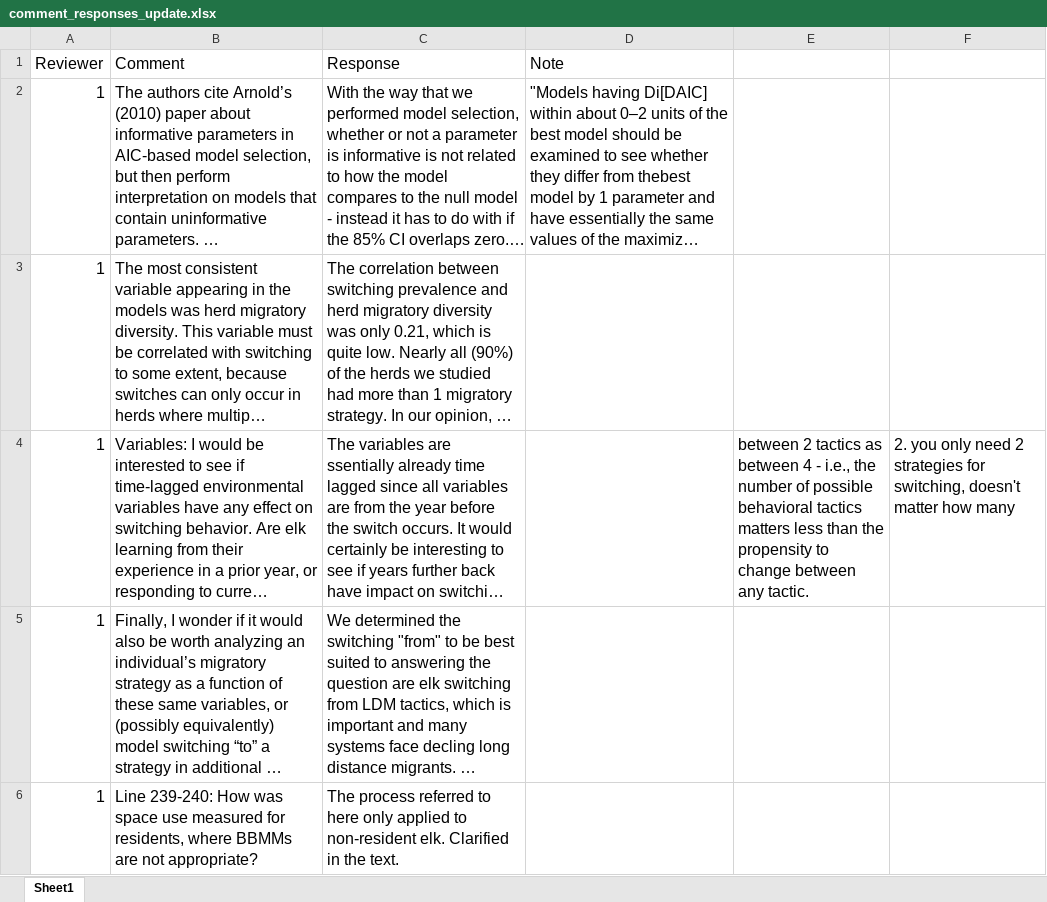
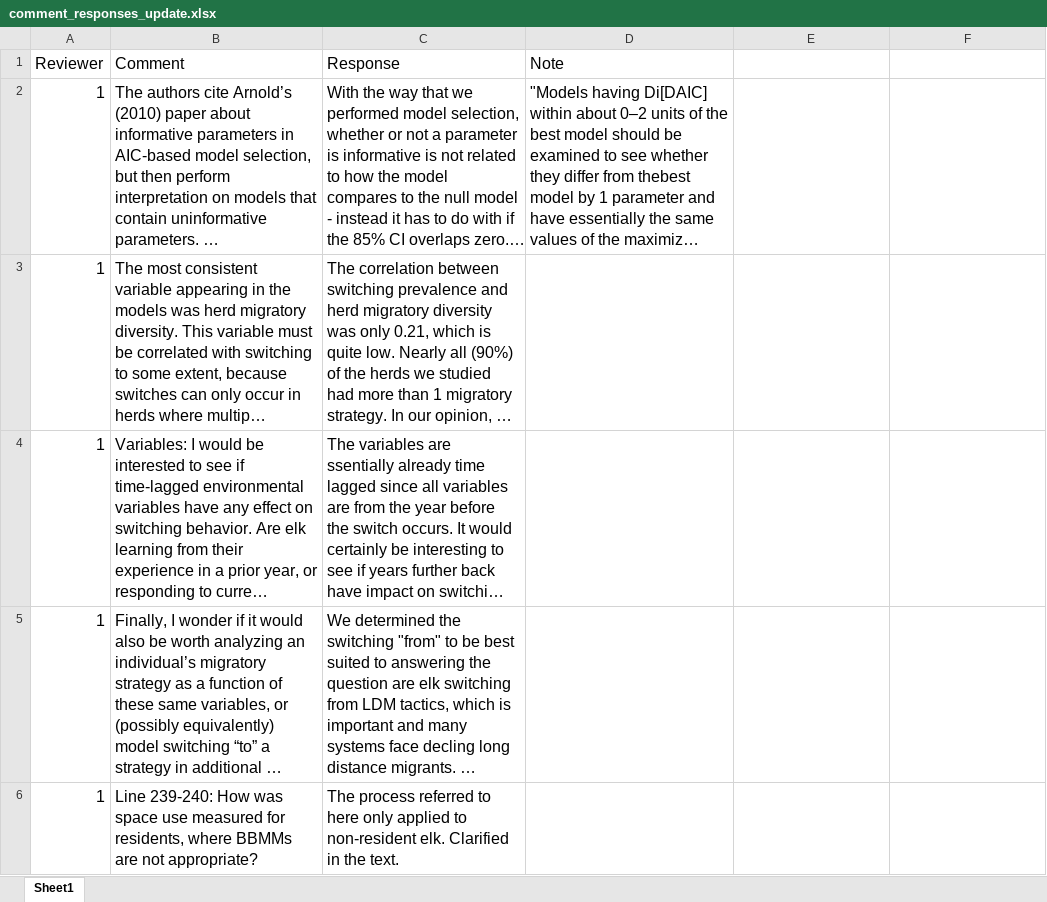
Before and after one commit to gabezuckerman/Plasticity1, an Excel workbook: Final Submission/comment_responses_update.xlsx, sheet Sheet1, drawn as a sheet; only a part is shown; long unchanged cells end in …; values as stored, in another font and other column widths than the file's, no borders; the diff names each change by its address in the sheet, - before the commit and + after, or states it on an @@ line.

Commit message:
convert comment/responses to word doc

```diff
--- a/Final Submission/comment_responses_update.xlsx (sheet Sheet1)
+++ b/Final Submission/comment_responses_update.xlsx (sheet Sheet1)
-E4: between 2 tactics as between 4 - i.e., the number of possible behavioral tactics matters less than the propensity to change between any tactic.
+E4: (empty)
-F4: 2. you only need 2 strategies for switching, doesn't matter how many
+F4: (empty)
```
Also changed, not shown: 6 other files.
